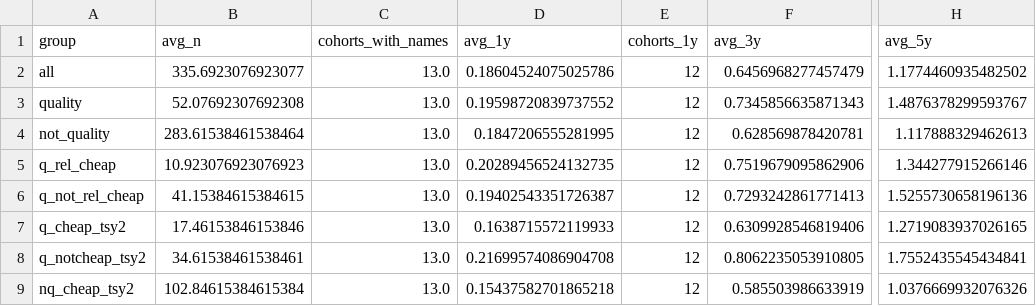
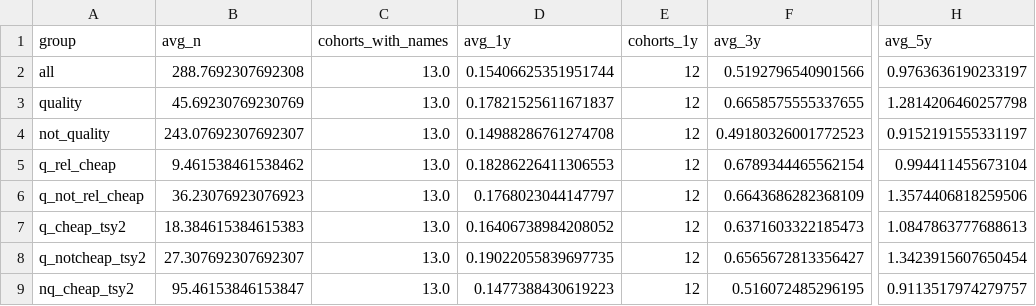
Before and after one commit to albertjlguo/ross-backtest, a CSV file: results_snowball_bt/summary.csv, drawn as a sheet; only a part is shown, gaps mark what is left out; the diff covers the shown part only; the diff names each change by its address in the sheet, - before the commit and + after, or states it on an @@ line.

```diff
--- a/results_snowball_bt/summary.csv
+++ b/results_snowball_bt/summary.csv
-B2 (avg_n): 335.6923076923077
+B2 (avg_n): 288.7692307692308
-D2 (avg_1y): 0.18604524075025786
+D2 (avg_1y): 0.15406625351951744
-F2 (avg_3y): 0.6456968277457479
+F2 (avg_3y): 0.5192796540901566
-H2 (avg_5y): 1.1774460935482502
+H2 (avg_5y): 0.9763636190233197
-B3 (avg_n): 52.07692307692308
+B3 (avg_n): 45.69230769230769
-D3 (avg_1y): 0.19598720839737552
+D3 (avg_1y): 0.17821525611671837
-F3 (avg_3y): 0.7345856635871343
+F3 (avg_3y): 0.6658575555337655
-H3 (avg_5y): 1.4876378299593767
+H3 (avg_5y): 1.2814206460257798
-B4 (avg_n): 283.61538461538464
+B4 (avg_n): 243.07692307692307
-D4 (avg_1y): 0.1847206555281995
+D4 (avg_1y): 0.14988286761274708
-F4 (avg_3y): 0.628569878420781
+F4 (avg_3y): 0.49180326001772523
-H4 (avg_5y): 1.117888329462613
+H4 (avg_5y): 0.9152191555331197
-B5 (avg_n): 10.923076923076923
+B5 (avg_n): 9.461538461538462
-D5 (avg_1y): 0.20289456524132735
+D5 (avg_1y): 0.18286226411306553
-F5 (avg_3y): 0.7519679095862906
+F5 (avg_3y): 0.6789344465562154
-H5 (avg_5y): 1.344277915266146
+H5 (avg_5y): 0.994411455673104
-B6 (avg_n): 41.15384615384615
+B6 (avg_n): 36.23076923076923
-D6 (avg_1y): 0.19402543351726387
+D6 (avg_1y): 0.1768023044147797
-F6 (avg_3y): 0.7293242861771413
+F6 (avg_3y): 0.6643686282368109
-H6 (avg_5y): 1.5255730658196136
+H6 (avg_5y): 1.3574406818259506
-B7 (avg_n): 17.46153846153846
+B7 (avg_n): 18.384615384615383
-D7 (avg_1y): 0.1638715572119933
+D7 (avg_1y): 0.16406738984208052
-F7 (avg_3y): 0.6309928546819406
+F7 (avg_3y): 0.6371603322185473
-H7 (avg_5y): 1.2719083937026165
+H7 (avg_5y): 1.0847863777688613
-B8 (avg_n): 34.61538461538461
+B8 (avg_n): 27.307692307692307
-D8 (avg_1y): 0.21699574086904708
+D8 (avg_1y): 0.19022055839697735
-F8 (avg_3y): 0.8062235053910805
+F8 (avg_3y): 0.6565672813356427
-H8 (avg_5y): 1.7552435545434841
+H8 (avg_5y): 1.3423915607650454
-B9 (avg_n): 102.84615384615384
+B9 (avg_n): 95.46153846153847
-D9 (avg_1y): 0.15437582701865218
+D9 (avg_1y): 0.1477388430619223
-F9 (avg_3y): 0.585503986633919
+F9 (avg_3y): 0.516072485296195
-H9 (avg_5y): 1.0376669932076326
+H9 (avg_5y): 0.9113517974279757
```
Also changed, not shown: 128 edited cells elsewhere in this file, results_snowball_bt/cohorts.csv, 2 other files.
